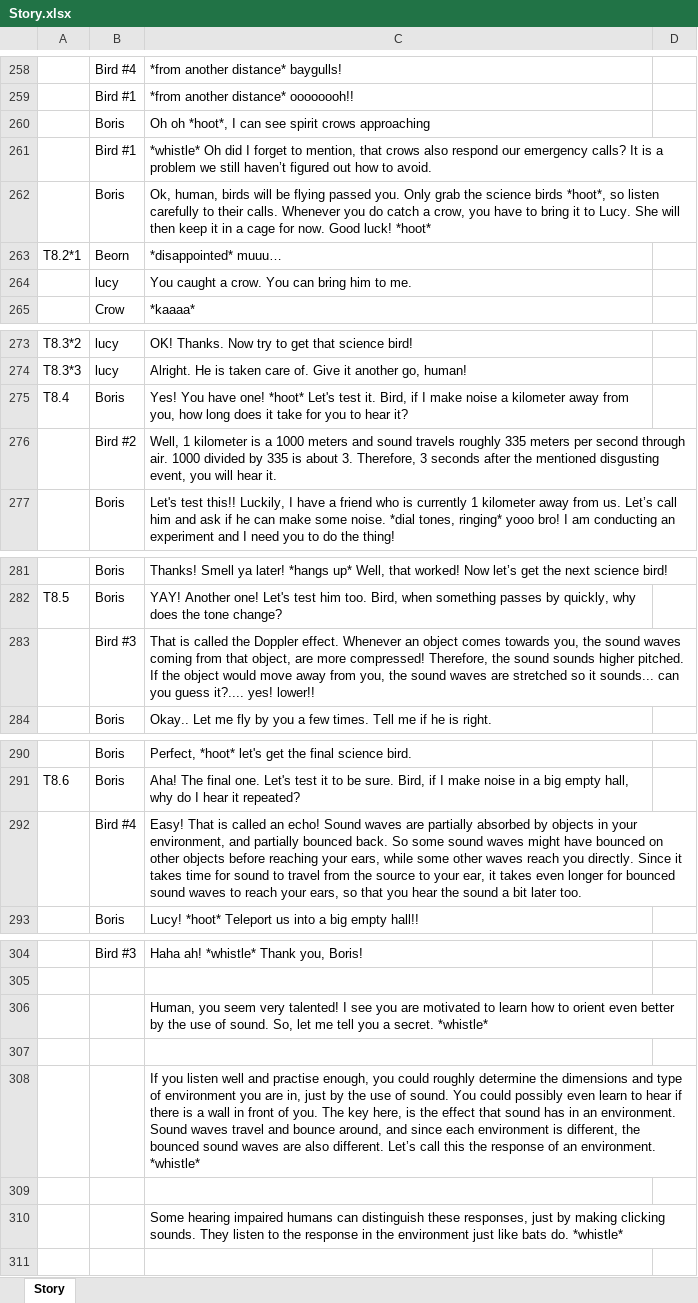
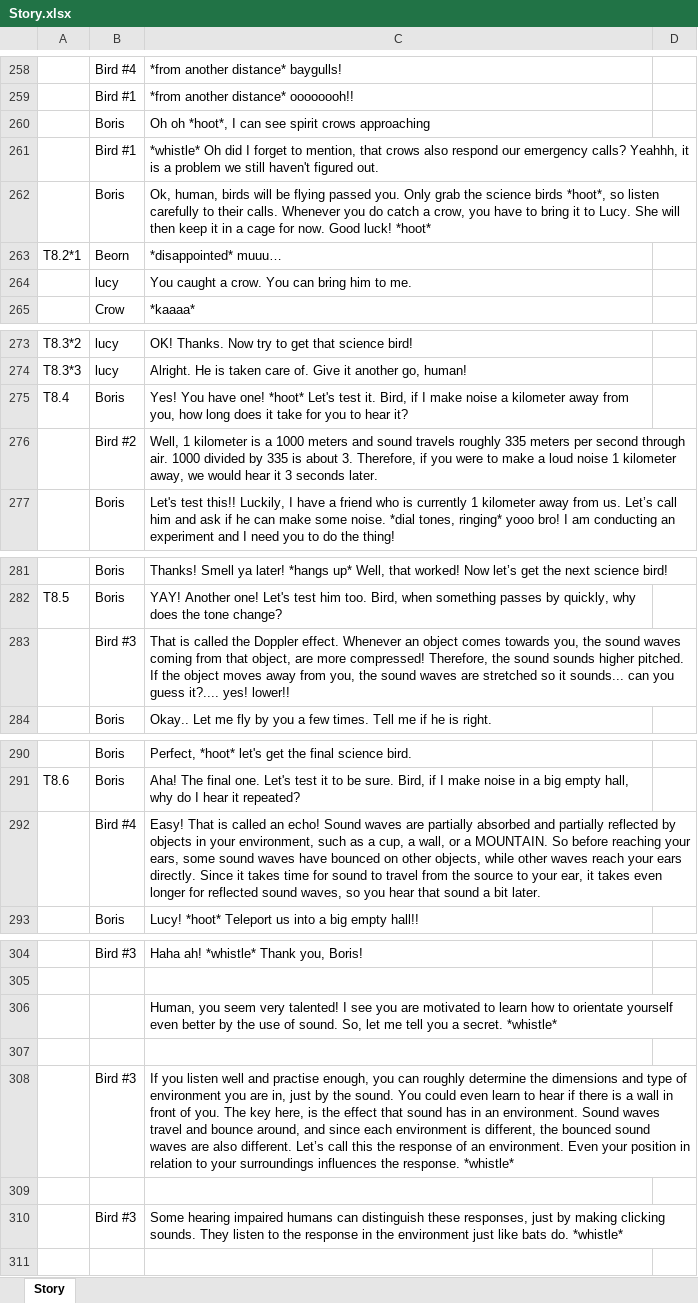
Before and after one commit to audio-game-crew/legend-of-iris, an Excel workbook: Assets/Scripts/Story/Resources/Story.xlsx, sheet Story, drawn as a sheet; only a part is shown, gaps mark what is left out; values as stored, in another font and other column widths than the file's, no cell formats; removed rows and columns are numbered as before the commit, all else as after; the diff names each change by its address in the sheet, - before the commit and + after, or states it on an @@ line.

Commit message:
Further changes to the story script, while I am recording the voices

```diff
--- a/Assets/Scripts/Story/Resources/Story.xlsx (sheet Story)
+++ b/Assets/Scripts/Story/Resources/Story.xlsx (sheet Story)
-C261: …emergency calls? It is a problem we still haven’t figured out how to avoid.
+C261: …emergency calls? Yeahhh, it is a problem we still haven't figured out.
-C276: …3. Therefore, 3 seconds after the mentioned disgusting event, you will hear it.
+C276: …3. Therefore, if you were to make a loud noise 1 kilometer away, we would hear it 3 seconds later.
-C283: …the object would move away from…
+C283: …the object moves away from…
-C292: …partially absorbed by objects in your environment, and partially bounced back. So some sound waves might have bounced on other objects before reaching your ears, while some other waves reach you directly. Since it takes time for sound to travel from the source to your ear, it takes even longer for bounced sound waves to reach your ears, so that you hear the sound a bit later too.
+C292: …partially absorbed and partially reflected by objects in your environment, such as a cup, a wall, or a MOUNTAIN. So before reaching your ears, some sound waves have bounced on other objects, while other waves reach your ears directly. Since it takes time for sound to travel from the source to your ear, it takes even longer for reflected sound waves, so you hear that sound a bit later.
-C306: …how to orient even better…
+C306: …how to orientate yourself even better…
-row 308:  |  | If you listen well and practise enough, you could roughly determine the dimensions and type of environment you are in, just by the use of sound. You could possibly even learn to hear if there is a wall in front of you. The key here, is the effect that sound has in an environment. Sound waves travel and bounce around, and since each environment is different, the bounced sound waves are also different. Let’s call this the response of an environment. *whistle*
+row 308:  | Bird #3 | If you listen well and practise enough, you can roughly determine the dimensions and type of environment you are in, just by the sound. You could even learn to hear if there is a wall in front of you. The key here, is the effect that sound has in an environment. Sound waves travel and bounce around, and since each environment is different, the bounced sound waves are also different. Let’s call this the response of an environment. Even your position in relation to your surroundings influences the response. *whistle*
-B310: (empty)
+B310: Bird #3
```
Also changed, not shown: cell formats.
